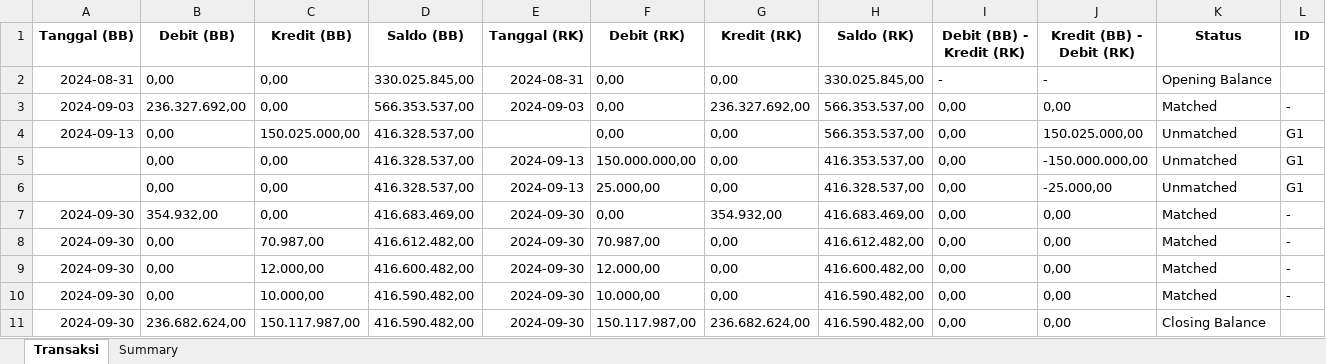
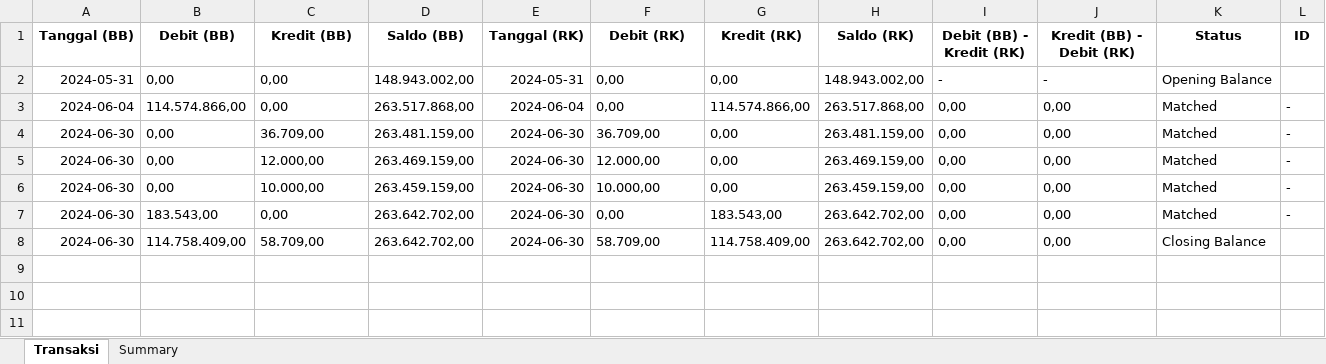
Before and after one commit to ardywrks10/bank-statement-extraction, an Excel workbook: bank/bukti_matching/bni_matching.xlsx, sheet Transaksi, drawn as a sheet; values as stored, in another font and other column widths than the file's, no borders; removed rows and columns are numbered as before the commit, all else as after; the diff names each change by its address in the sheet, - before the commit and + after, or states it on an @@ line.

```diff
--- a/bank/bukti_matching/bni_matching.xlsx (sheet Transaksi)
+++ b/bank/bukti_matching/bni_matching.xlsx (sheet Transaksi)
-A2 (Tanggal (BB)): 2024-08-31
+A2 (Tanggal (BB)): 2024-05-31
-D2 (Saldo (BB)): 330.025.845,00
+D2 (Saldo (BB)): 148.943.002,00
-E2 (Tanggal (RK)): 2024-08-31
+E2 (Tanggal (RK)): 2024-05-31
-H2 (Saldo (RK)): 330.025.845,00
+H2 (Saldo (RK)): 148.943.002,00
-A3 (Tanggal (BB)): 2024-09-03
+A3 (Tanggal (BB)): 2024-06-04
-B3 (Debit (BB)): 236.327.692,00
+B3 (Debit (BB)): 114.574.866,00
-D3 (Saldo (BB)): 566.353.537,00
+D3 (Saldo (BB)): 263.517.868,00
-E3 (Tanggal (RK)): 2024-09-03
+E3 (Tanggal (RK)): 2024-06-04
-G3 (Kredit (RK)): 236.327.692,00
+G3 (Kredit (RK)): 114.574.866,00
-H3 (Saldo (RK)): 566.353.537,00
+H3 (Saldo (RK)): 263.517.868,00
-row 4: 2024-09-13 | 0,00 | 150.025.000,00 | 416.328.537,00 |  | 0,00 | 0,00 | 566.353.537,00 | 0,00 | 150.025.000,00 | Unmatched | G1
-row 5:  | 0,00 | 0,00 | 416.328.537,00 | 2024-09-13 | 150.000.000,00 | 0,00 | 416.353.537,00 | 0,00 | -150.000.000,00 | Unmatched | G1
-row 6:  | 0,00 | 0,00 | 416.328.537,00 | 2024-09-13 | 25.000,00 | 0,00 | 416.328.537,00 | 0,00 | -25.000,00 | Unmatched | G1
-row 7: 2024-09-30 | 354.932,00 | 0,00 | 416.683.469,00 | 2024-09-30 | 0,00 | 354.932,00 | 416.683.469,00 | 0,00 | 0,00 | Matched | -
-A4:A6 (Tanggal (BB)): 2024-09-30
+A4:A6 (Tanggal (BB)): 2024-06-30
-C4 (Kredit (BB)): 70.987,00
+C4 (Kredit (BB)): 36.709,00
-D4 (Saldo (BB)): 416.612.482,00
+D4 (Saldo (BB)): 263.481.159,00
-E4:E6 (Tanggal (RK)): 2024-09-30
+E4:E6 (Tanggal (RK)): 2024-06-30
-F4 (Debit (RK)): 70.987,00
+F4 (Debit (RK)): 36.709,00
-H4 (Saldo (RK)): 416.612.482,00
+H4 (Saldo (RK)): 263.481.159,00
-D5 (Saldo (BB)): 416.600.482,00
+D5 (Saldo (BB)): 263.469.159,00
-H5 (Saldo (RK)): 416.600.482,00
+H5 (Saldo (RK)): 263.469.159,00
-D6 (Saldo (BB)): 416.590.482,00
+D6 (Saldo (BB)): 263.459.159,00
-H6 (Saldo (RK)): 416.590.482,00
+H6 (Saldo (RK)): 263.459.159,00
+row 7: 2024-06-30 | 183.543,00 | 0,00 | 263.642.702,00 | 2024-06-30 | 0,00 | 183.543,00 | 263.642.702,00 | 0,00 | 0,00 | Matched | -
-A8 (Tanggal (BB)): 2024-09-30
+A8 (Tanggal (BB)): 2024-06-30
-B8 (Debit (BB)): 236.682.624,00
+B8 (Debit (BB)): 114.758.409,00
-C8 (Kredit (BB)): 150.117.987,00
+C8 (Kredit (BB)): 58.709,00
-D8 (Saldo (BB)): 416.590.482,00
+D8 (Saldo (BB)): 263.642.702,00
-E8 (Tanggal (RK)): 2024-09-30
+E8 (Tanggal (RK)): 2024-06-30
-F8 (Debit (RK)): 150.117.987,00
+F8 (Debit (RK)): 58.709,00
-G8 (Kredit (RK)): 236.682.624,00
+G8 (Kredit (RK)): 114.758.409,00
-H8 (Saldo (RK)): 416.590.482,00
+H8 (Saldo (RK)): 263.642.702,00
```
Also changed, not shown: sheet Summary, bank/bukti_matching/bca_matching.xlsx, bank/bukti_matching/permata_matching.xlsx, 27 other files.
